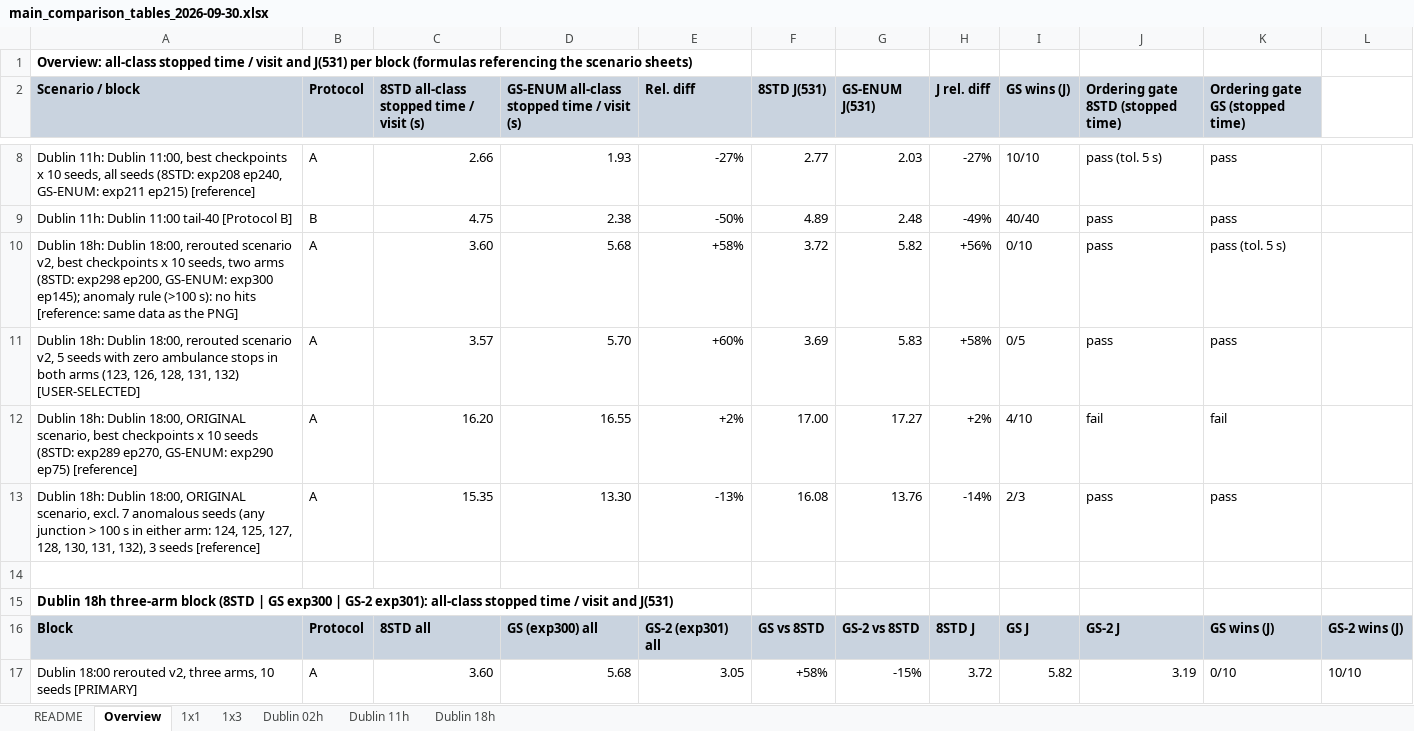
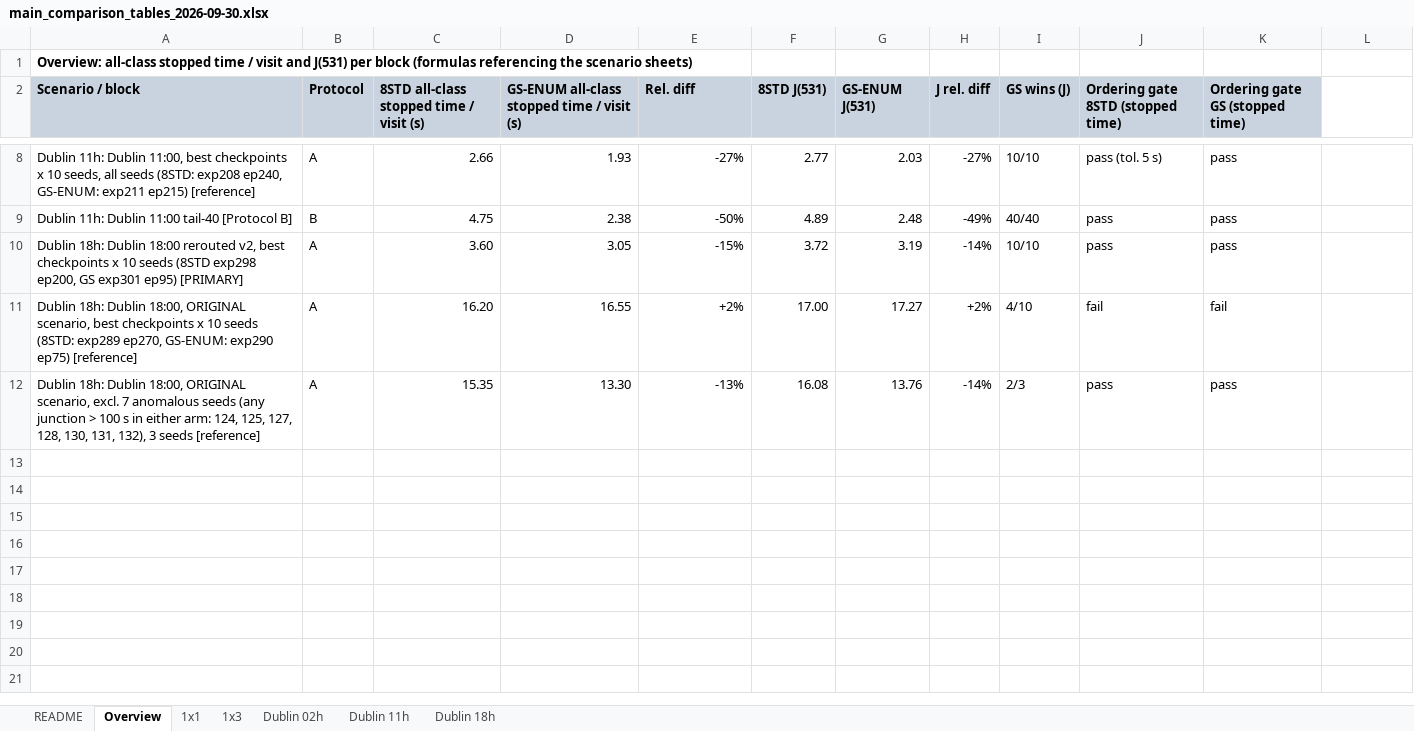
Before and after one commit to Gavin-Tao/Sumo-simulation, an Excel workbook: experiments/analysis/tables/main_comparison_tables_2026-09-30.xlsx, sheet Overview, drawn as a sheet; only a part is shown, gaps mark what is left out; values as stored, in another font and other column widths than the file's, no borders; removed rows and columns are numbered as before the commit, all else as after; the diff names each change by its address in the sheet, - before the commit and + after, or states it on an @@ line.

```diff
--- a/experiments/analysis/tables/main_comparison_tables_2026-09-30.xlsx (sheet Overview)
+++ b/experiments/analysis/tables/main_comparison_tables_2026-09-30.xlsx (sheet Overview)
-row 10: Dublin 18h: Dublin 18:00, rerouted scenario v2, best checkpoints x 10 seeds, two arms (8STD: exp298 ep200, GS-ENUM: exp300 ep145); anomaly rule (>100 s): no hits [reference: same data as the PNG] | A | 3.60 | 5.68 | +58% | 3.72 | 5.82 | +56% | 0/10 | pass | pass (tol. 5 s)
-row 11: Dublin 18h: Dublin 18:00, rerouted scenario v2, 5 seeds with zero ambulance stops in both arms (123, 126, 128, 131, 132) [USER-SELECTED] | A | 3.57 | 5.70 | +60% | 3.69 | 5.83 | +58% | 0/5 | pass | pass
+row 10: Dublin 18h: Dublin 18:00 rerouted v2, best checkpoints x 10 seeds (8STD exp298 ep200, GS exp301 ep95) [PRIMARY] | A | 3.60 | 3.05 | -15% | 3.72 | 3.19 | -14% | 10/10 | pass | pass
-row 14: (empty)
-row 15: Dublin 18h three-arm block (8STD | GS exp300 | GS-2 exp301): all-class stopped time / visit and J(531)
-row 16: Block | Protocol | 8STD all | GS (exp300) all | GS-2 (exp301) all | GS vs 8STD | GS-2 vs 8STD | 8STD J | GS J | GS-2 J | GS wins (J) | GS-2 wins (J)
-row 17: Dublin 18:00 rerouted v2, three arms, 10 seeds [PRIMARY] | A | 3.60 | 5.68 | 3.05 | +58% | -15% | 3.72 | 5.82 | 3.19 | 0/10 | 10/10
```
Also changed, not shown: sheet Dublin 18h, sheet README, formulas that keep their value, 1 other file.
